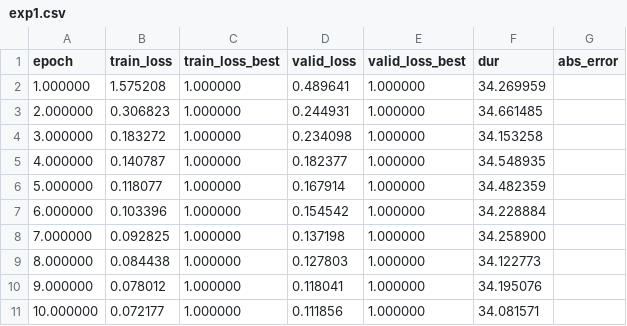
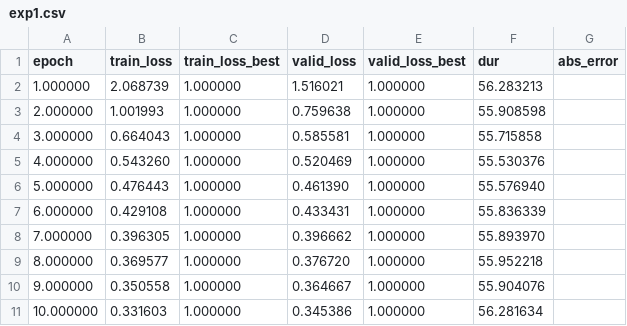
Before and after one commit to christopher-beckham/msc, a CSV file: experiments/spatial_transformer_mnist/exp1.csv, drawn as a sheet; only a part is shown; the diff covers the shown part only.

Commit message:
New exp on distorted MNIST

```diff
--- a/experiments/spatial_transformer_mnist/exp1.csv
+++ b/experiments/spatial_transformer_mnist/exp1.csv
@@ -1,11 +1,11 @@
 epoch,train_loss,train_loss_best,valid_loss,valid_loss_best,dur,abs_error
-1.000000,1.575208,1.000000,0.489641,1.000000,34.269959
-2.000000,0.306823,1.000000,0.244931,1.000000,34.661485
-3.000000,0.183272,1.000000,0.234098,1.000000,34.153258
-4.000000,0.140787,1.000000,0.182377,1.000000,34.548935
-5.000000,0.118077,1.000000,0.167914,1.000000,34.482359
-6.000000,0.103396,1.000000,0.154542,1.000000,34.228884
-7.000000,0.092825,1.000000,0.137198,1.000000,34.258900
-8.000000,0.084438,1.000000,0.127803,1.000000,34.122773
-9.000000,0.078012,1.000000,0.118041,1.000000,34.195076
-10.000000,0.072177,1.000000,0.111856,1.000000,34.081571
+1.000000,2.068739,1.000000,1.516021,1.000000,56.283213
+2.000000,1.001993,1.000000,0.759638,1.000000,55.908598
+3.000000,0.664043,1.000000,0.585581,1.000000,55.715858
+4.000000,0.543260,1.000000,0.520469,1.000000,55.530376
+5.000000,0.476443,1.000000,0.461390,1.000000,55.576940
+6.000000,0.429108,1.000000,0.433431,1.000000,55.836339
+7.000000,0.396305,1.000000,0.396662,1.000000,55.893970
+8.000000,0.369577,1.000000,0.376720,1.000000,55.952218
+9.000000,0.350558,1.000000,0.364667,1.000000,55.904076
+10.000000,0.331603,1.000000,0.345386,1.000000,56.281634
```
Also changed, not shown: 10 removed rows and 56 edited cells elsewhere in this file, 3 other files.
